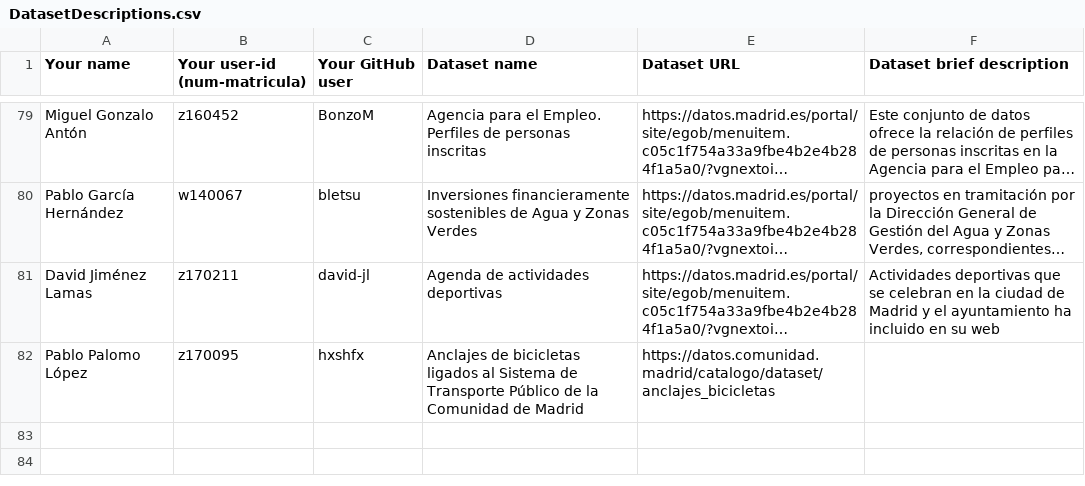
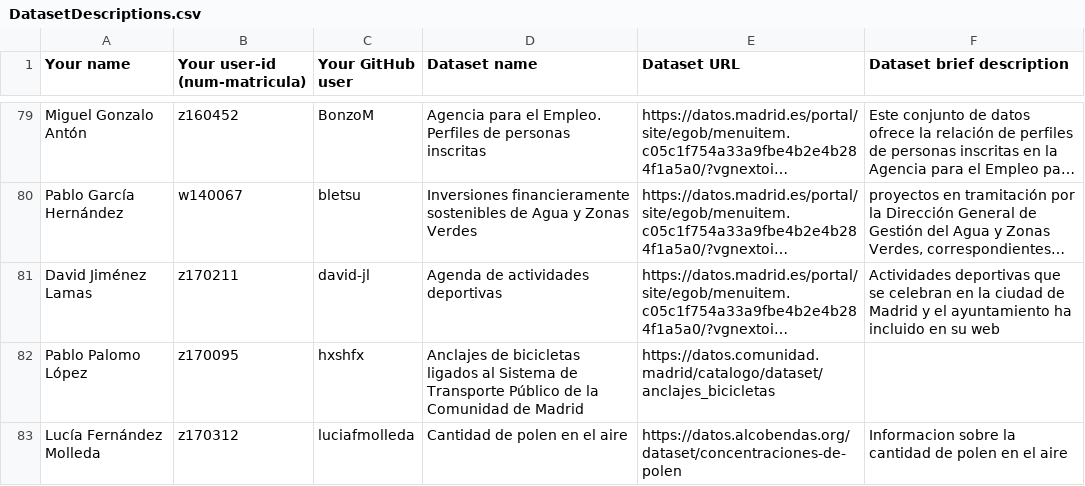
Before and after one commit to FacultadInformatica-LinkedData/Curso2020-2021, a CSV file: Assignment1/DatasetDescriptions.csv, drawn as a sheet; only a part is shown, gaps mark what is left out; long unchanged cells end in …; the diff names each change by its address in the sheet, - before the commit and + after, or states it on an @@ line.

```diff
--- a/Assignment1/DatasetDescriptions.csv
+++ b/Assignment1/DatasetDescriptions.csv
+row 83: Lucía Fernández Molleda | z170312 | luciafmolleda | Cantidad de polen en el aire | https://datos.alcobendas.org/dataset/concentraciones-de-polen | Informacion sobre la cantidad de polen en el aire
```
